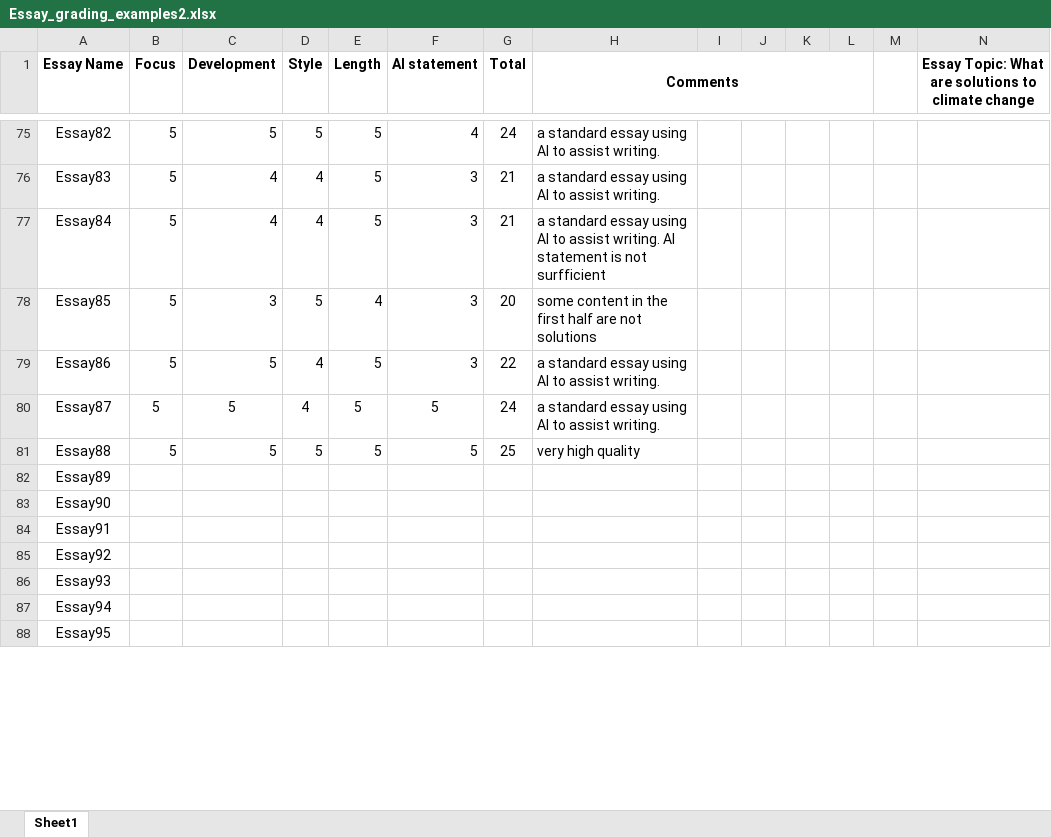
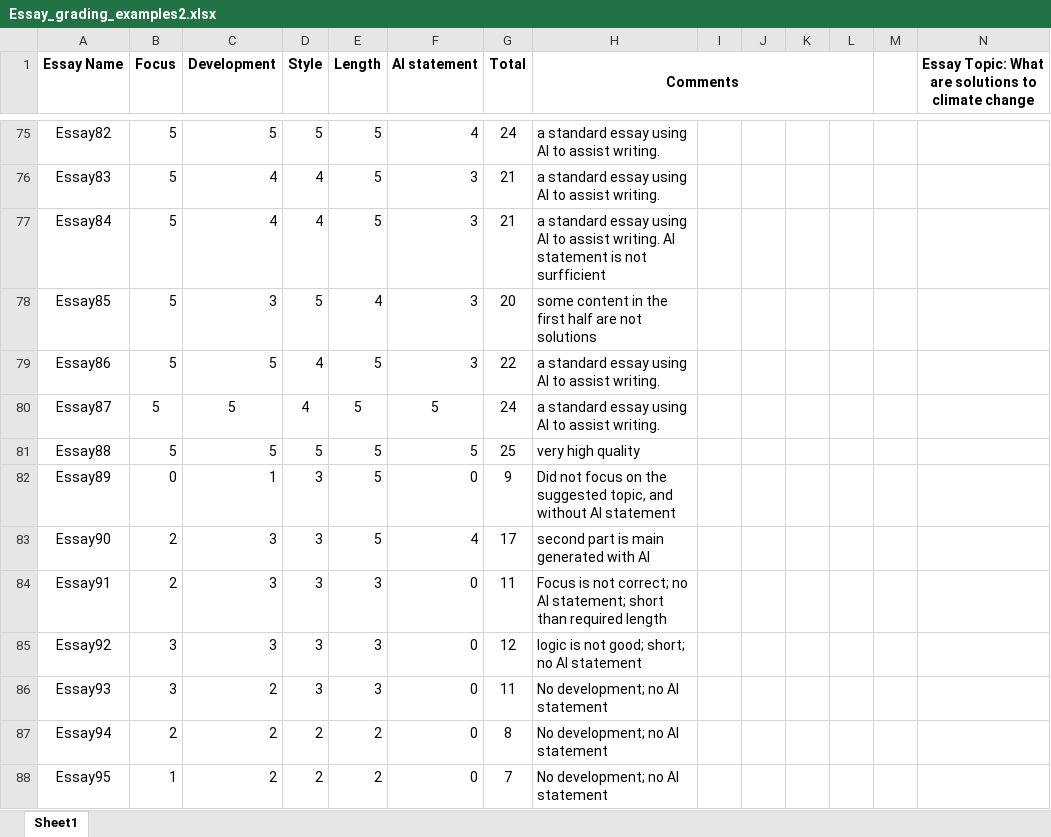
Before and after one commit to yangqichun11/AI-based-essay-assessment, an Excel workbook: Essays/Essay_grading_examples2.xlsx, sheet Sheet1, drawn as a sheet; only a part is shown, gaps mark what is left out; values as stored, in another font and other column widths than the file's, no borders; charts and pictures not drawn; the diff covers the shown part only; the diff names each change by its address in the sheet, - before the commit and + after, or states it on an @@ line.

```diff
--- a/Essays/Essay_grading_examples2.xlsx (sheet Sheet1)
+++ b/Essays/Essay_grading_examples2.xlsx (sheet Sheet1)
-B82 (Focus): (empty)
+B82 (Focus): 0
-C82 (Development): (empty)
+C82 (Development): 1
-D82:D86 (Style): (empty)
+D82:D86 (Style): 3
-E82:E83 (Length): (empty)
+E82:E83 (Length): 5
-F82 (AI statement): (empty)
+F82 (AI statement): 0
-G82 (Total): (empty)
+G82 (Total): 9
-H82 (Comments): (empty)
+H82 (Comments): Did not focus on the suggested topic, and without AI statement
-B83:B84 (Focus): (empty)
+B83:B84 (Focus): 2
-C83:C85 (Development): (empty)
+C83:C85 (Development): 3
-F83 (AI statement): (empty)
+F83 (AI statement): 4
-G83 (Total): (empty)
+G83 (Total): 17
-H83 (Comments): (empty)
+H83 (Comments): second part is main generated with AI
-E84:E86 (Length): (empty)
+E84:E86 (Length): 3
-F84:F88 (AI statement): (empty)
+F84:F88 (AI statement): 0
-G84 (Total): (empty)
+G84 (Total): 11
-H84 (Comments): (empty)
+H84 (Comments): Focus is not correct; no AI statement; short than required length
-B85:B86 (Focus): (empty)
+B85:B86 (Focus): 3
-G85 (Total): (empty)
+G85 (Total): 12
-H85 (Comments): (empty)
+H85 (Comments): logic is not good; short; no AI statement
-C86:C88 (Development): (empty)
+C86:C88 (Development): 2
-G86 (Total): (empty)
+G86 (Total): 11
-H86:H88 (Comments): (empty)
+H86:H88 (Comments): No development; no AI statement
-B87 (Focus): (empty)
+B87 (Focus): 2
-D87:D88 (Style): (empty)
+D87:D88 (Style): 2
-E87:E88 (Length): (empty)
+E87:E88 (Length): 2
-G87 (Total): (empty)
+G87 (Total): 8
-B88 (Focus): (empty)
+B88 (Focus): 1
-G88 (Total): (empty)
+G88 (Total): 7
```
Also changed, not shown: 35 edited cells elsewhere in this sheet, 12 other files.
